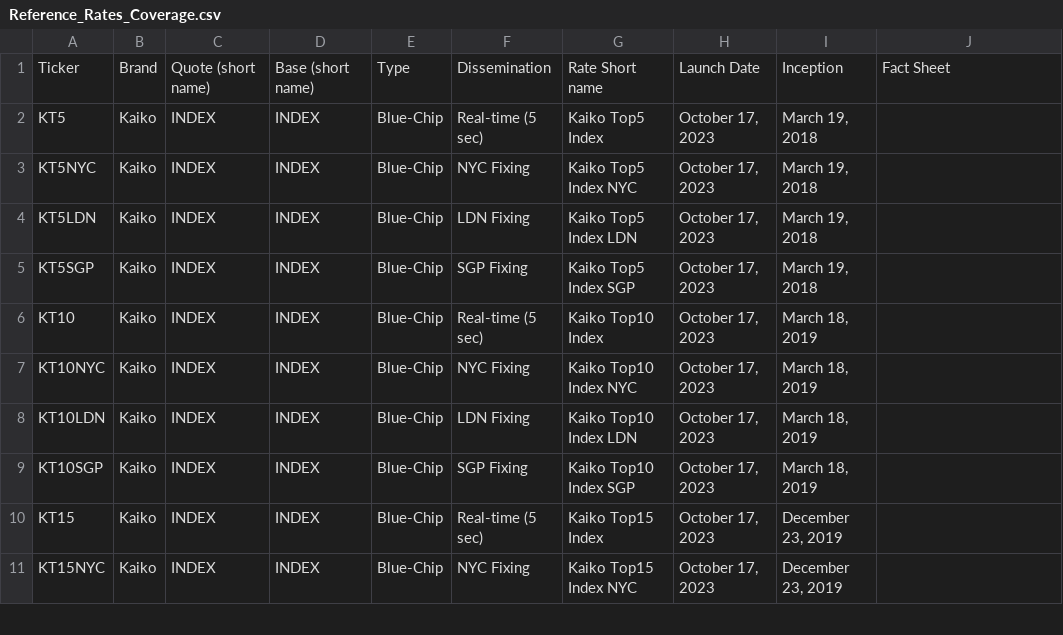
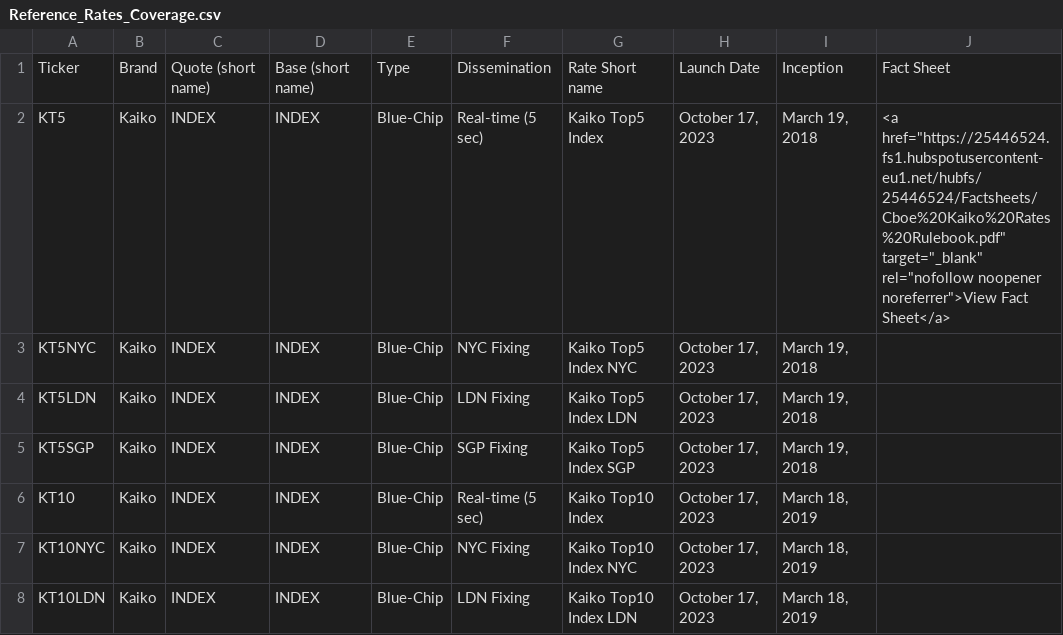
Before and after one commit to rdavill/kaiko_indices_coverage_single, a CSV file: Reference_Rates_Coverage.csv, drawn as a sheet; only a part is shown; the shorter side is filled out with more unchanged rows.

Commit message:
Update Reference_Rates_Coverage.csv

```diff
--- a/Reference_Rates_Coverage.csv
+++ b/Reference_Rates_Coverage.csv
@@ -1,3 +1,3 @@
 Ticker,Brand,Quote (short name),Base (short name),Type,Dissemination,Rate Short name,Launch Date,Inception,Fact Sheet
-KT5,Kaiko,INDEX,INDEX,Blue-Chip,Real-time (5 sec),Kaiko Top5 Index,"October 17, 2023","March 19, 2018",
+KT5,Kaiko,INDEX,INDEX,Blue-Chip,Real-time (5 sec),Kaiko Top5 Index,"October 17, 2023","March 19, 2018",<a href="https://25446524.fs1.hubspotusercontent-eu1.net/hubfs/25446524/Factsheets/Cboe%20Kaiko%20Rates%20Rulebook.pdf" target="_blank" rel="nofollow noopener noreferrer">View Fact Sheet</a>
 KT5NYC,Kaiko,INDEX,INDEX,Blue-Chip,NYC Fixing,Kaiko Top5 Index NYC,"October 17, 2023","March 19, 2018",
```
